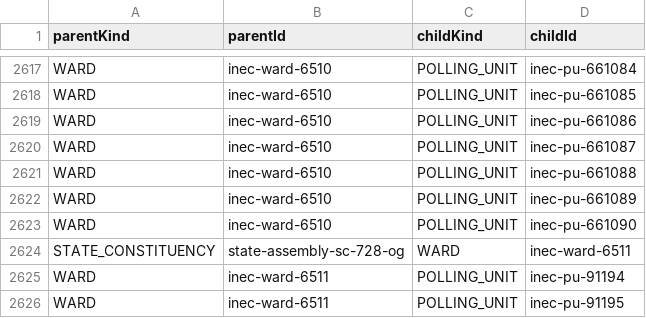
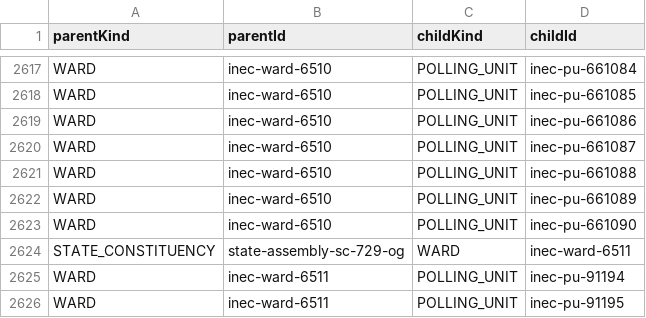
Before and after one commit to masterzee001/bmo-deedoc, a CSV file: packages/database/reference/ogun/ogun-identity-2026-08-12/command-relationships.csv, drawn as a sheet; only a part is shown, gaps mark what is left out.

```diff
--- a/packages/database/reference/ogun/ogun-identity-2026-08-12/command-relationships.csv
+++ b/packages/database/reference/ogun/ogun-identity-2026-08-12/command-relationships.csv
@@ -2623,3 +2623,3 @@ WARD,inec-ward-6510,POLLING_UNIT,inec-pu-661089
 WARD,inec-ward-6510,POLLING_UNIT,inec-pu-661090
-STATE_CONSTITUENCY,state-assembly-sc-728-og,WARD,inec-ward-6511
+STATE_CONSTITUENCY,state-assembly-sc-729-og,WARD,inec-ward-6511
 WARD,inec-ward-6511,POLLING_UNIT,inec-pu-91194
```
Also changed, not shown: packages/database/reference/ogun/ogun-identity-2026-08-12/INFERRED-EDGES.csv, packages/database/reference/ogun/ogun-identity-2026-08-12/territories.csv, 11 other files.
